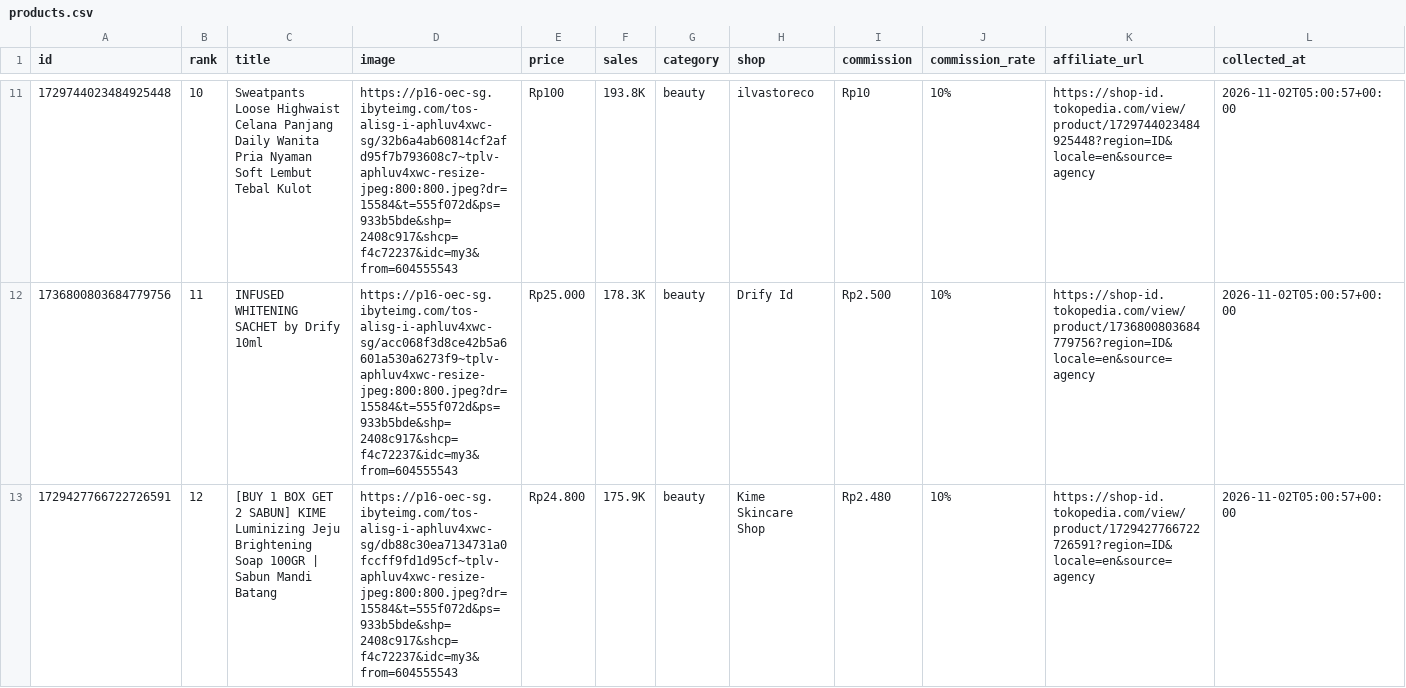
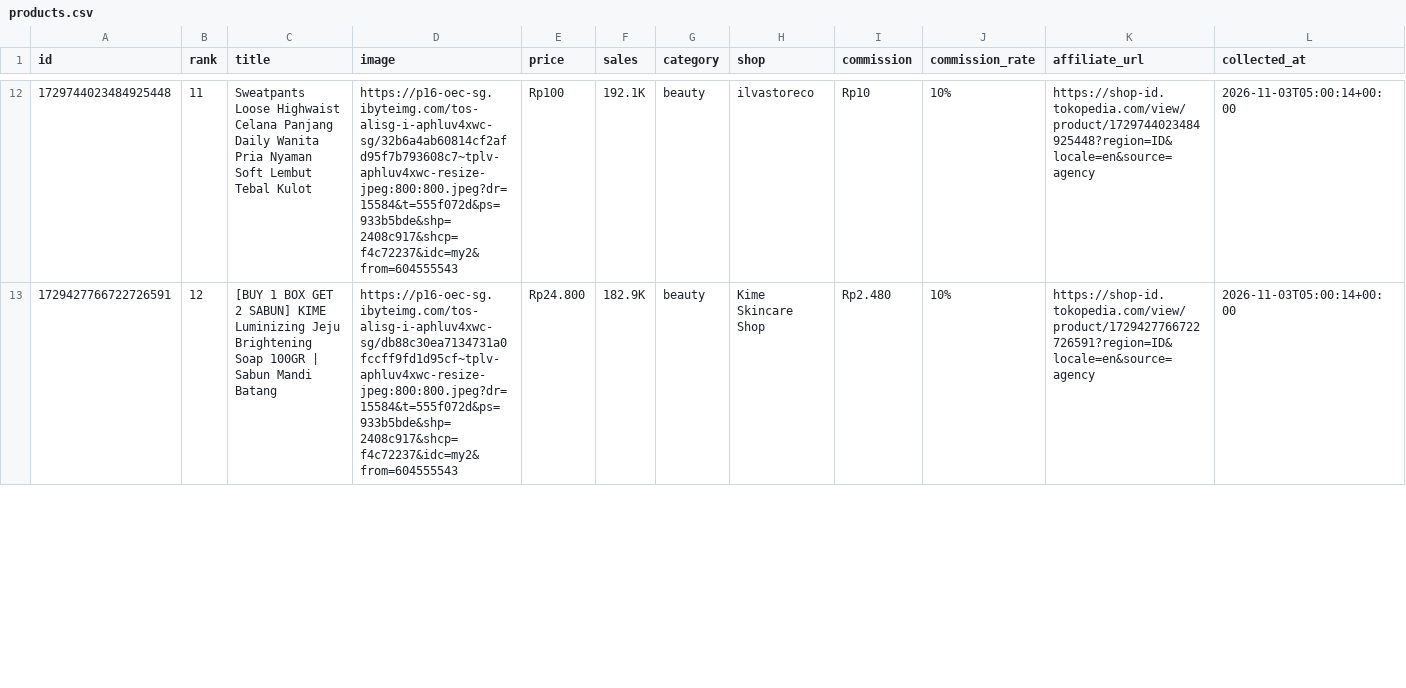
Before and after one commit to junuee-ctrl/lagitren, a CSV file: collector/products.csv, drawn as a sheet; only a part is shown, gaps mark what is left out; the diff covers the shown part only.

```diff
--- a/collector/products.csv
+++ b/collector/products.csv
@@ -11,3 +12,2 @@ id,rank,title,image,price,sales,category,shop,commission,commission_rate,affilia
-1729744023484925448,10,Sweatpants Loose Highwaist Celana Panjang Daily Wanita Pria Nyaman Soft Lembut Tebal Kulot,https://p16-oec-sg.ibyteimg.com/tos-alisg-i-aphluv4xwc-sg/32b6a4ab60814cf2afd95f7b793608c7~tplv-aphluv4xwc-resize-jpeg:800:800.jpeg?dr=15584&t=555f072d&ps=933b5bde&shp=2408c917&shcp=f4c72237&idc=my3&from=604555543,Rp100,193.8K,beauty,ilvastoreco,Rp10,10%,https://shop-id.tokopedia.com/view/product/1729744023484925448?region=ID&locale=en&source=agency,2026-11-02T05:00:57+00:00
-1736800803684779756,11,INFUSED WHITENING SACHET by Drify 10ml,https://p16-oec-sg.ibyteimg.com/tos-alisg-i-aphluv4xwc-sg/acc068f3d8ce42b5a6601a530a6273f9~tplv-aphluv4xwc-resize-jpeg:800:800.jpeg?dr=15584&t=555f072d&ps=933b5bde&shp=2408c917&shcp=f4c72237&idc=my3&from=604555543,Rp25.000,178.3K,beauty,Drify Id,Rp2.500,10%,https://shop-id.tokopedia.com/view/product/1736800803684779756?region=ID&locale=en&source=agency,2026-11-02T05:00:57+00:00
-1729427766722726591,12,[BUY 1 BOX GET 2 SABUN] KIME Luminizing Jeju Brightening Soap 100GR | Sabun Mandi Batang,https://p16-oec-sg.ibyteimg.com/tos-alisg-i-aphluv4xwc-sg/db88c30ea7134731a0fccff9fd1d95cf~tplv-aphluv4xwc-resize-jpeg:800:800.jpeg?dr=15584&t=555f072d&ps=933b5bde&shp=2408c917&shcp=f4c72237&idc=my3&from=604555543,Rp24.800,175.9K,beauty,Kime Skincare Shop,Rp2.480,10%,https://shop-id.tokopedia.com/view/product/1729427766722726591?region=ID&locale=en&source=agency,2026-11-02T05:00:57+00:00
+1729744023484925448,11,Sweatpants Loose Highwaist Celana Panjang Daily Wanita Pria Nyaman Soft Lembut Tebal Kulot,https://p16-oec-sg.ibyteimg.com/tos-alisg-i-aphluv4xwc-sg/32b6a4ab60814cf2afd95f7b793608c7~tplv-aphluv4xwc-resize-jpeg:800:800.jpeg?dr=15584&t=555f072d&ps=933b5bde&shp=2408c917&shcp=f4c72237&idc=my2&from=604555543,Rp100,192.1K,beauty,ilvastoreco,Rp10,10%,https://shop-id.tokopedia.com/view/product/1729744023484925448?region=ID&locale=en&source=agency,2026-11-03T05:00:14+00:00
+1729427766722726591,12,[BUY 1 BOX GET 2 SABUN] KIME Luminizing Jeju Brightening Soap 100GR | Sabun Mandi Batang,https://p16-oec-sg.ibyteimg.com/tos-alisg-i-aphluv4xwc-sg/db88c30ea7134731a0fccff9fd1d95cf~tplv-aphluv4xwc-resize-jpeg:800:800.jpeg?dr=15584&t=555f072d&ps=933b5bde&shp=2408c917&shcp=f4c72237&idc=my2&from=604555543,Rp24.800,182.9K,beauty,Kime Skincare Shop,Rp2.480,10%,https://shop-id.tokopedia.com/view/product/1729427766722726591?region=ID&locale=en&source=agency,2026-11-03T05:00:14+00:00
```
Also changed, not shown: 6 added rows, 4 removed rows and 48 edited cells elsewhere in this file.
